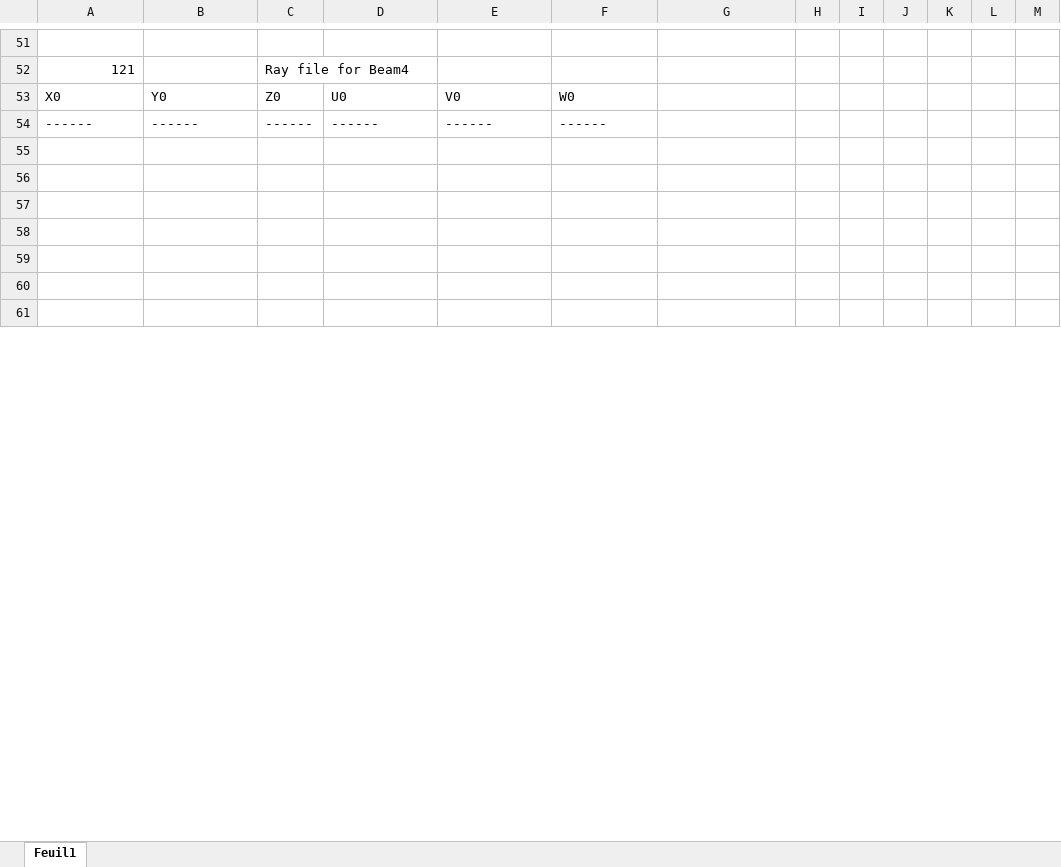
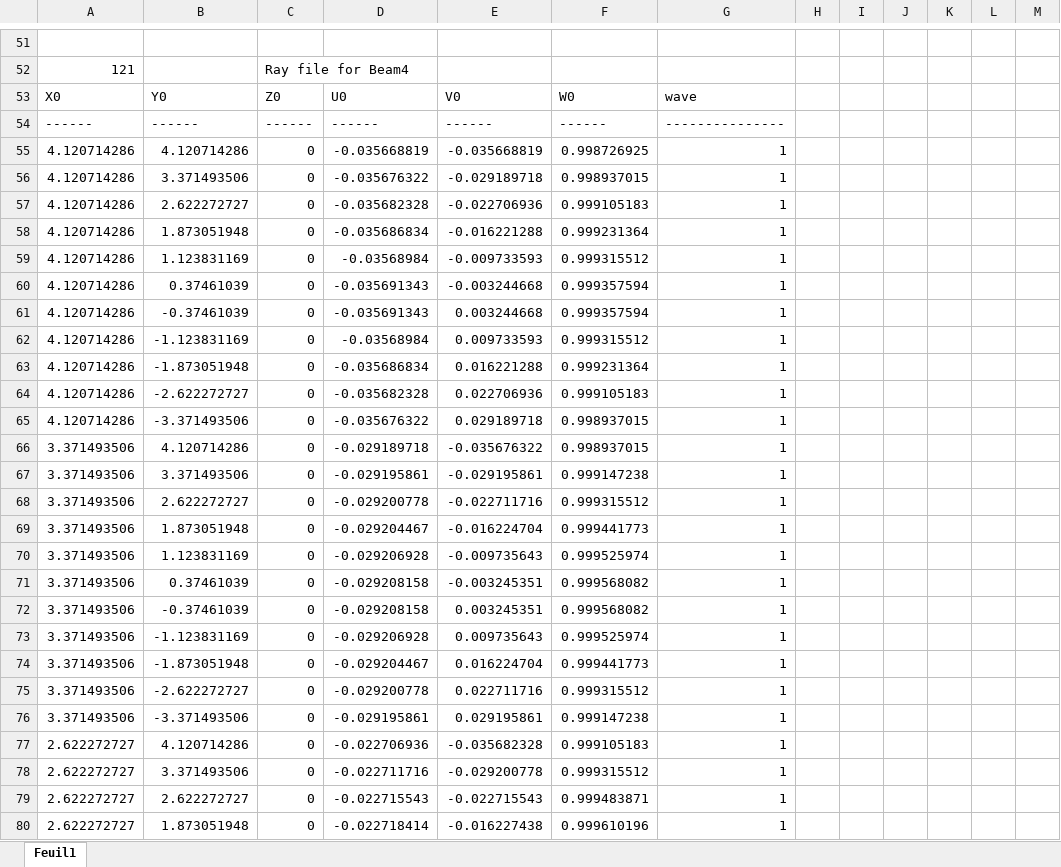
Before and after one commit to sylvielsstfr/OpticSimWthB4, an Excel workbook: Ronchi/R400/MakeRayBeamToB4.xlsm, sheet Feuil1, drawn as a sheet; only a part is shown, gaps mark what is left out; values as stored, in another font and other column widths than the file's, no borders; the diff covers the shown part only; the diff names each change by its address in the sheet, - before the commit and + after, or states it on an @@ line.

Commit message:
Add 2 lenses with Ronchi and First Hologram

```diff
--- a/Ronchi/R400/MakeRayBeamToB4.xlsm (sheet Feuil1)
+++ b/Ronchi/R400/MakeRayBeamToB4.xlsm (sheet Feuil1)
-G53: (empty)
+G53: wave
-G54: (empty)
+G54: ---------------
-row 55: (empty)
+row 55: 4.120714286 | 4.120714286 | 0 | -0.035668819 | -0.035668819 | 0.998726925 | 1
-row 56: (empty)
+row 56: 4.120714286 | 3.371493506 | 0 | -0.035676322 | -0.029189718 | 0.998937015 | 1
-row 57: (empty)
+row 57: 4.120714286 | 2.622272727 | 0 | -0.035682328 | -0.022706936 | 0.999105183 | 1
-row 58: (empty)
+row 58: 4.120714286 | 1.873051948 | 0 | -0.035686834 | -0.016221288 | 0.999231364 | 1
-row 59: (empty)
+row 59: 4.120714286 | 1.123831169 | 0 | -0.03568984 | -0.009733593 | 0.999315512 | 1
-row 60: (empty)
+row 60: 4.120714286 | 0.37461039 | 0 | -0.035691343 | -0.003244668 | 0.999357594 | 1
-row 61: (empty)
+row 61: 4.120714286 | -0.37461039 | 0 | -0.035691343 | 0.003244668 | 0.999357594 | 1
+row 62: 4.120714286 | -1.123831169 | 0 | -0.03568984 | 0.009733593 | 0.999315512 | 1
+row 63: 4.120714286 | -1.873051948 | 0 | -0.035686834 | 0.016221288 | 0.999231364 | 1
+row 64: 4.120714286 | -2.622272727 | 0 | -0.035682328 | 0.022706936 | 0.999105183 | 1
+row 65: 4.120714286 | -3.371493506 | 0 | -0.035676322 | 0.029189718 | 0.998937015 | 1
+row 66: 3.371493506 | 4.120714286 | 0 | -0.029189718 | -0.035676322 | 0.998937015 | 1
+row 67: 3.371493506 | 3.371493506 | 0 | -0.029195861 | -0.029195861 | 0.999147238 | 1
+row 68: 3.371493506 | 2.622272727 | 0 | -0.029200778 | -0.022711716 | 0.999315512 | 1
+row 69: 3.371493506 | 1.873051948 | 0 | -0.029204467 | -0.016224704 | 0.999441773 | 1
+row 70: 3.371493506 | 1.123831169 | 0 | -0.029206928 | -0.009735643 | 0.999525974 | 1
+row 71: 3.371493506 | 0.37461039 | 0 | -0.029208158 | -0.003245351 | 0.999568082 | 1
+row 72: 3.371493506 | -0.37461039 | 0 | -0.029208158 | 0.003245351 | 0.999568082 | 1
+row 73: 3.371493506 | -1.123831169 | 0 | -0.029206928 | 0.009735643 | 0.999525974 | 1
+row 74: 3.371493506 | -1.873051948 | 0 | -0.029204467 | 0.016224704 | 0.999441773 | 1
+row 75: 3.371493506 | -2.622272727 | 0 | -0.029200778 | 0.022711716 | 0.999315512 | 1
+row 76: 3.371493506 | -3.371493506 | 0 | -0.029195861 | 0.029195861 | 0.999147238 | 1
+row 77: 2.622272727 | 4.120714286 | 0 | -0.022706936 | -0.035682328 | 0.999105183 | 1
+row 78: 2.622272727 | 3.371493506 | 0 | -0.022711716 | -0.029200778 | 0.999315512 | 1
+row 79: 2.622272727 | 2.622272727 | 0 | -0.022715543 | -0.022715543 | 0.999483871 | 1
+row 80: 2.622272727 | 1.873051948 | 0 | -0.022718414 | -0.016227438 | 0.999610196 | 1
```
Also changed, not shown: 95 added rows and 1 edited cell elsewhere in this sheet, 21 other files.
